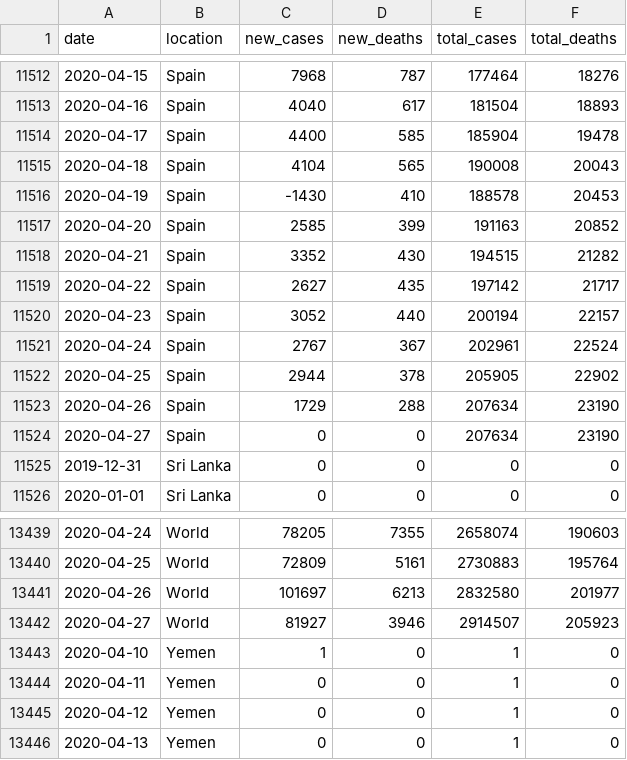
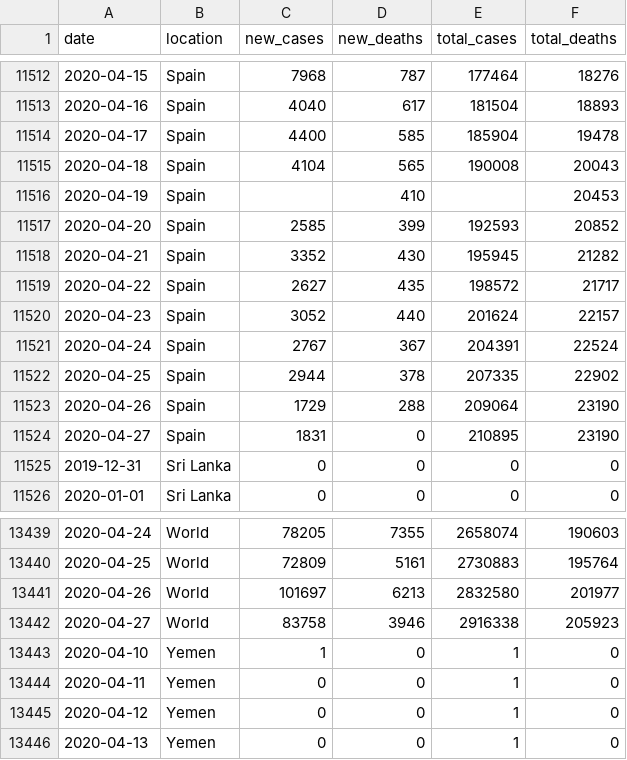
Before and after one commit to aamat09/covid-worldmeter-data, a CSV file: full_data.csv, drawn as a sheet; only a part is shown, gaps mark what is left out.

Commit message:
refreshing CSV

```diff
--- a/full_data.csv
+++ b/full_data.csv
@@ -11515,11 +11515,11 @@ date,location,new_cases,new_deaths,total_cases,total_deaths
 2020-04-18,Spain,4104,565,190008,20043
-2020-04-19,Spain,-1430,410,188578,20453
-2020-04-20,Spain,2585,399,191163,20852
-2020-04-21,Spain,3352,430,194515,21282
-2020-04-22,Spain,2627,435,197142,21717
-2020-04-23,Spain,3052,440,200194,22157
-2020-04-24,Spain,2767,367,202961,22524
-2020-04-25,Spain,2944,378,205905,22902
-2020-04-26,Spain,1729,288,207634,23190
-2020-04-27,Spain,0,0,207634,23190
+2020-04-19,Spain,,410,,20453
+2020-04-20,Spain,2585,399,192593,20852
+2020-04-21,Spain,3352,430,195945,21282
+2020-04-22,Spain,2627,435,198572,21717
+2020-04-23,Spain,3052,440,201624,22157
+2020-04-24,Spain,2767,367,204391,22524
+2020-04-25,Spain,2944,378,207335,22902
+2020-04-26,Spain,1729,288,209064,23190
+2020-04-27,Spain,1831,0,210895,23190
 2019-12-31,Sri Lanka,0,0,0,0
@@ -13441,3 +13441,3 @@ date,location,new_cases,new_deaths,total_cases,total_deaths
 2020-04-26,World,101697,6213,2832580,201977
-2020-04-27,World,81927,3946,2914507,205923
+2020-04-27,World,83758,3946,2916338,205923
 2020-04-10,Yemen,1,0,1,0
```
